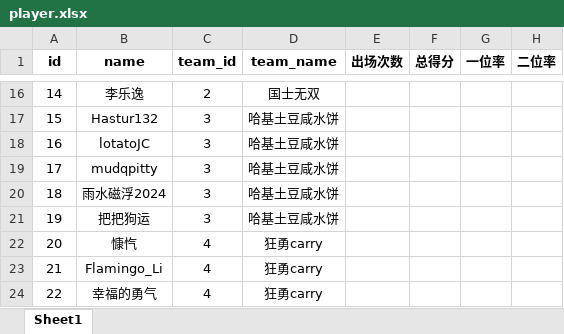
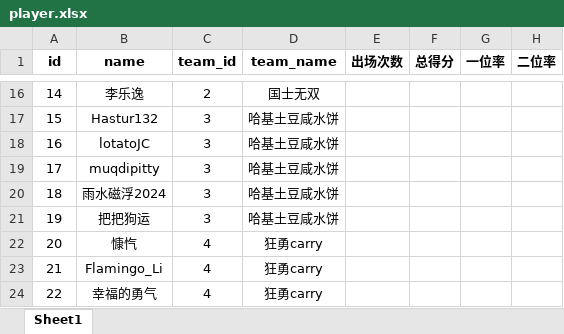
Before and after one commit to czz2000/Dleague3, an Excel workbook: player.xlsx, sheet Sheet1, drawn as a sheet; only a part is shown, gaps mark what is left out; values as stored, in another font and other column widths than the file's, no borders; the diff names each change by its address in the sheet, - before the commit and + after, or states it on an @@ line.

```diff
--- a/player.xlsx (sheet Sheet1)
+++ b/player.xlsx (sheet Sheet1)
-B19 (name): mudqpitty
+B19 (name): muqdipitty
```
Also changed, not shown: koala/output.xlsx, output.xlsx, 2 other files.
